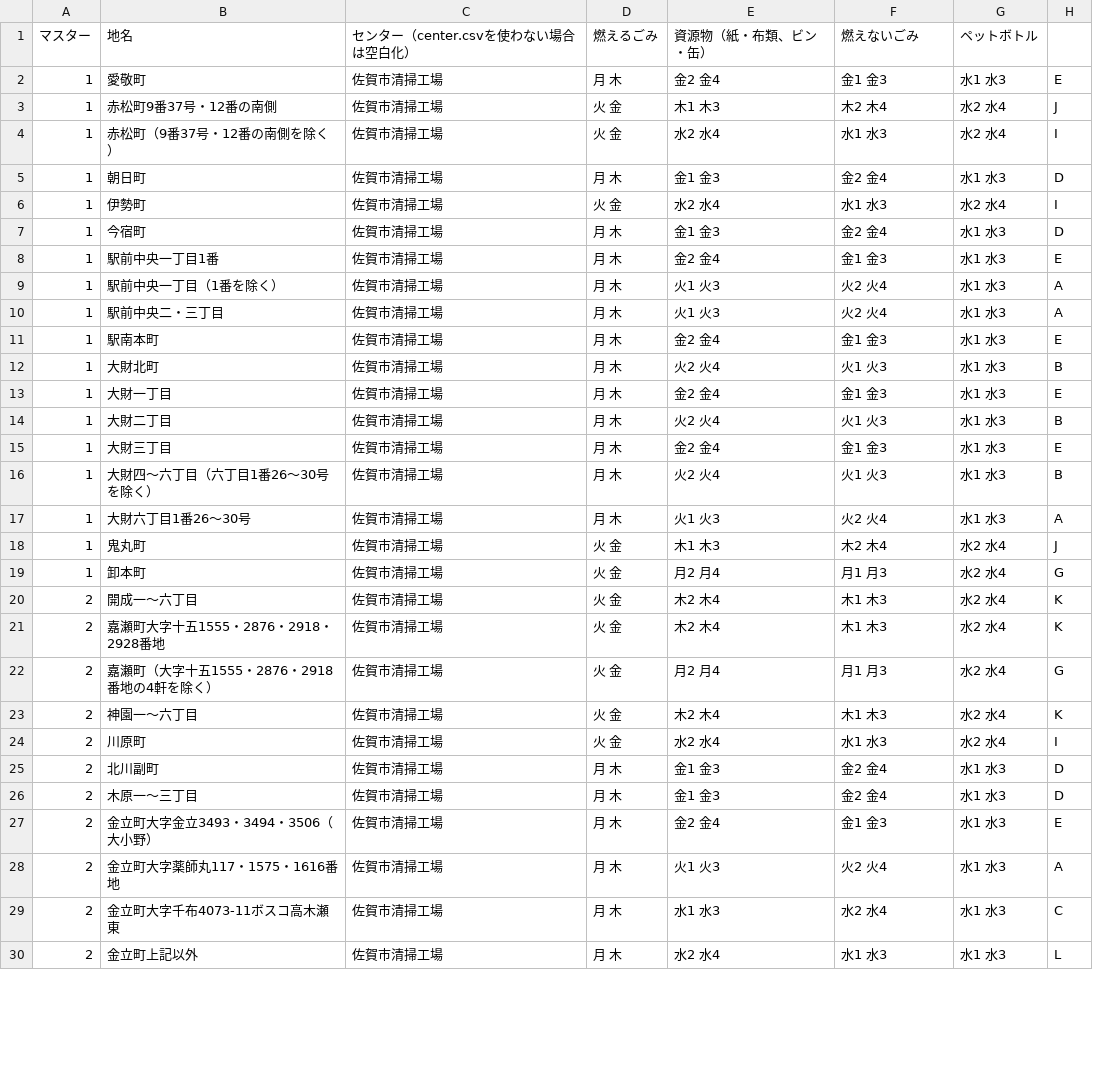
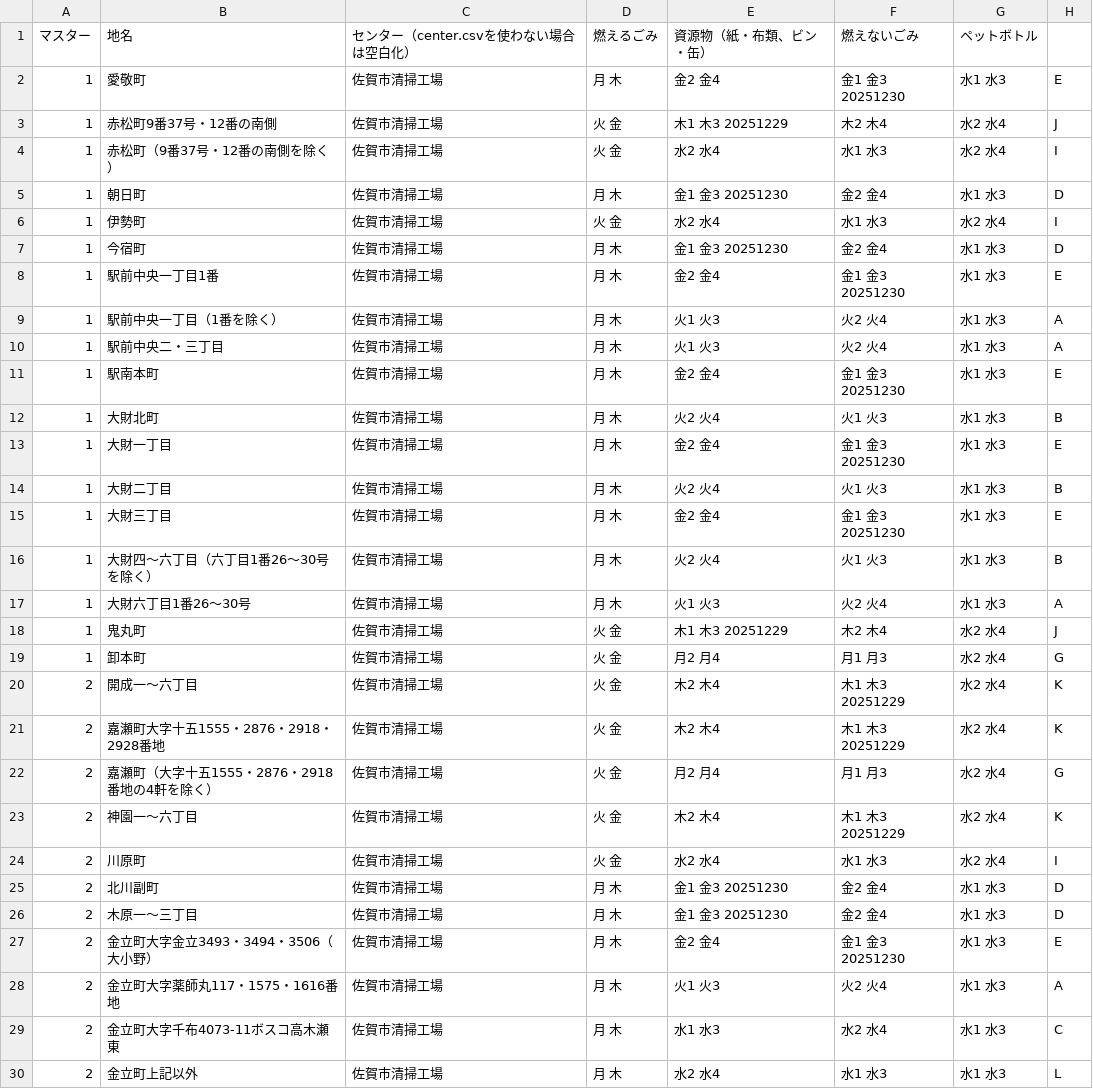
Before and after one commit to codeforsaga/5374, a CSV file: data/area_days.csv, drawn as a sheet; only a part is shown; the diff covers the shown part only.

```diff
--- a/data/area_days.csv
+++ b/data/area_days.csv
@@ -1,28 +1,28 @@
 マスター,地名,センター（center.csvを使わない場合は空白化）,燃えるごみ,資源物（紙・布類、ビン・缶）,燃えないごみ,ペットボトル,
-1,愛敬町,佐賀市清掃工場,月 木,金2 金4,金1 金3,水1 水3,E
-1,赤松町9番37号・12番の南側,佐賀市清掃工場,火 金,木1 木3,木2 木4,水2 水4,J
+1,愛敬町,佐賀市清掃工場,月 木,金2 金4,金1 金3  20251230,水1 水3,E
+1,赤松町9番37号・12番の南側,佐賀市清掃工場,火 金,木1 木3  20251229,木2 木4,水2 水4,J
 1,赤松町（9番37号・12番の南側を除く）,佐賀市清掃工場,火 金,水2 水4,水1 水3,水2 水4,I
-1,朝日町,佐賀市清掃工場,月 木,金1 金3,金2 金4,水1 水3,D
+1,朝日町,佐賀市清掃工場,月 木,金1 金3  20251230,金2 金4,水1 水3,D
 1,伊勢町,佐賀市清掃工場,火 金,水2 水4,水1 水3,水2 水4,I
-1,今宿町,佐賀市清掃工場,月 木,金1 金3,金2 金4,水1 水3,D
-1,駅前中央一丁目1番,佐賀市清掃工場,月 木,金2 金4,金1 金3,水1 水3,E
+1,今宿町,佐賀市清掃工場,月 木,金1 金3  20251230,金2 金4,水1 水3,D
+1,駅前中央一丁目1番,佐賀市清掃工場,月 木,金2 金4,金1 金3  20251230,水1 水3,E
 1,駅前中央一丁目（1番を除く）,佐賀市清掃工場,月 木,火1 火3,火2 火4,水1 水3,A
 1,駅前中央二・三丁目,佐賀市清掃工場,月 木,火1 火3,火2 火4,水1 水3,A
-1,駅南本町,佐賀市清掃工場,月 木,金2 金4,金1 金3,水1 水3,E
+1,駅南本町,佐賀市清掃工場,月 木,金2 金4,金1 金3  20251230,水1 水3,E
 1,大財北町,佐賀市清掃工場,月 木,火2 火4,火1 火3,水1 水3,B
-1,大財一丁目,佐賀市清掃工場,月 木,金2 金4,金1 金3,水1 水3,E
+1,大財一丁目,佐賀市清掃工場,月 木,金2 金4,金1 金3  20251230,水1 水3,E
 1,大財二丁目,佐賀市清掃工場,月 木,火2 火4,火1 火3,水1 水3,B
-1,大財三丁目,佐賀市清掃工場,月 木,金2 金4,金1 金3,水1 水3,E
+1,大財三丁目,佐賀市清掃工場,月 木,金2 金4,金1 金3  20251230,水1 水3,E
 1,大財四～六丁目（六丁目1番26～30号を除く）,佐賀市清掃工場,月 木,火2 火4,火1 火3,水1 水3,B
 1,大財六丁目1番26～30号,佐賀市清掃工場,月 木,火1 火3,火2 火4,水1 水3,A
-1,鬼丸町,佐賀市清掃工場,火 金,木1 木3,木2 木4,水2 水4,J
+1,鬼丸町,佐賀市清掃工場,火 金,木1 木3  20251229,木2 木4,水2 水4,J
 1,卸本町,佐賀市清掃工場,火 金,月2 月4,月1 月3,水2 水4,G
-2,開成一～六丁目,佐賀市清掃工場,火 金,木2 木4,木1 木3,水2 水4,K
-2,嘉瀬町大字十五1555・2876・2918・2928番地,佐賀市清掃工場,火 金,木2 木4,木1 木3,水2 水4,K
+2,開成一～六丁目,佐賀市清掃工場,火 金,木2 木4,木1 木3  20251229,水2 水4,K
+2,嘉瀬町大字十五1555・2876・2918・2928番地,佐賀市清掃工場,火 金,木2 木4,木1 木3  20251229,水2 水4,K
 2,嘉瀬町（大字十五1555・2876・2918番地の4軒を除く）,佐賀市清掃工場,火 金,月2 月4,月1 月3,水2 水4,G
-2,神園一～六丁目,佐賀市清掃工場,火 金,木2 木4,木1 木3,水2 水4,K
+2,神園一～六丁目,佐賀市清掃工場,火 金,木2 木4,木1 木3  20251229,水2 水4,K
 2,川原町,佐賀市清掃工場,火 金,水2 水4,水1 水3,水2 水4,I
-2,北川副町,佐賀市清掃工場,月 木,金1 金3,金2 金4,水1 水3,D
-2,木原一～三丁目,佐賀市清掃工場,月 木,金1 金3,金2 金4,水1 水3,D
-2,金立町大字金立3493・3494・3506（大小野）,佐賀市清掃工場,月 木,金2 金4,金1 金3,水1 水3,E
+2,北川副町,佐賀市清掃工場,月 木,金1 金3  20251230,金2 金4,水1 水3,D
+2,木原一～三丁目,佐賀市清掃工場,月 木,金1 金3  20251230,金2 金4,水1 水3,D
+2,金立町大字金立3493・3494・3506（大小野）,佐賀市清掃工場,月 木,金2 金4,金1 金3  20251230,水1 水3,E
 2,金立町大字薬師丸117・1575・1616番地,佐賀市清掃工場,月 木,火1 火3,火2 火4,水1 水3,A
```
Also changed, not shown: 166 edited cells elsewhere in this file.
